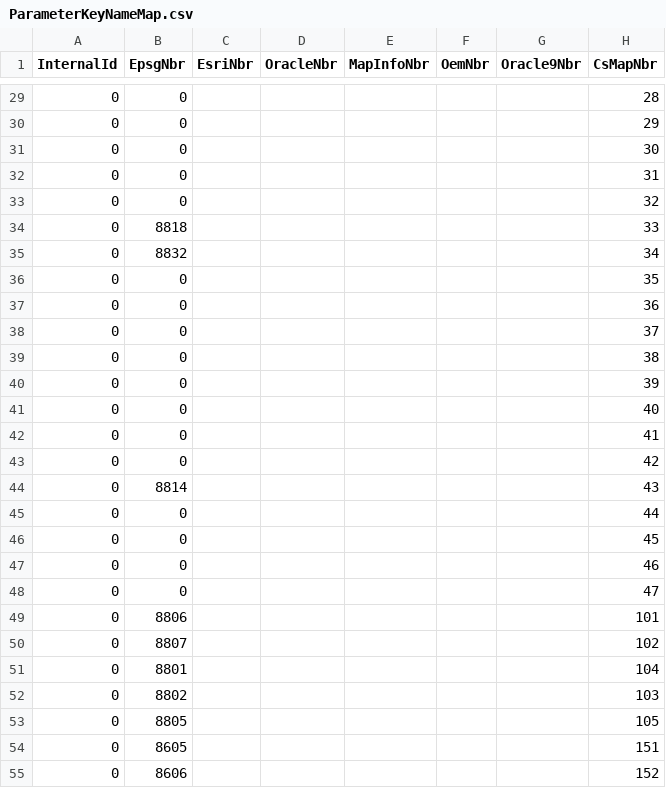
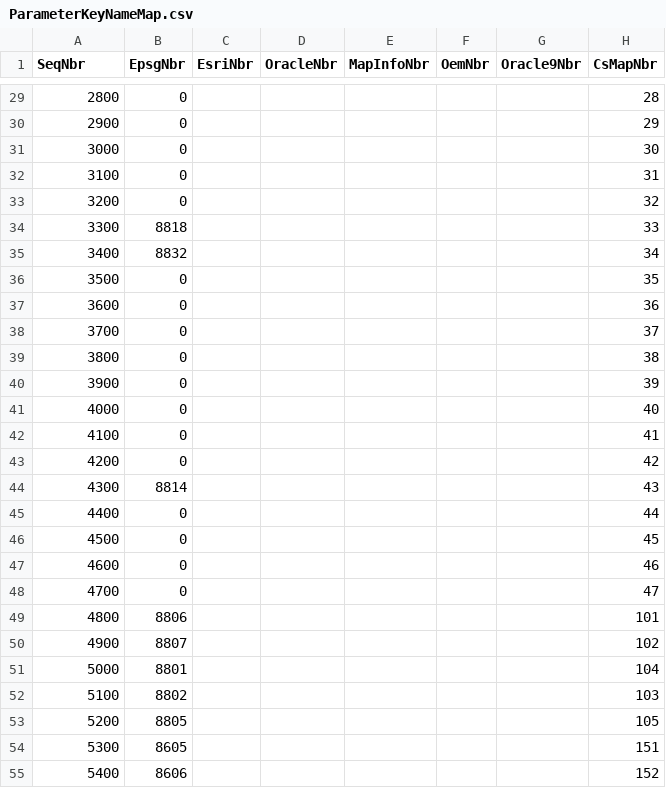
Before and after one commit to jumpinjackie/cs-map, a CSV file: CsMapDev/Data/ParameterKeyNameMap.csv, drawn as a sheet; only a part is shown, gaps mark what is left out; the diff covers the shown part only; the diff names each change by its address in the sheet, - before the commit and + after, or states it on an @@ line.

```diff
--- a/CsMapDev/Data/ParameterKeyNameMap.csv
+++ b/CsMapDev/Data/ParameterKeyNameMap.csv
-A1: InternalId
+A1: SeqNbr
-A29 (SeqNbr): 0
+A29 (SeqNbr): 2800
-A30 (SeqNbr): 0
+A30 (SeqNbr): 2900
-A31 (SeqNbr): 0
+A31 (SeqNbr): 3000
-A32 (SeqNbr): 0
+A32 (SeqNbr): 3100
-A33 (SeqNbr): 0
+A33 (SeqNbr): 3200
-A34 (SeqNbr): 0
+A34 (SeqNbr): 3300
-A35 (SeqNbr): 0
+A35 (SeqNbr): 3400
-A36 (SeqNbr): 0
+A36 (SeqNbr): 3500
-A37 (SeqNbr): 0
+A37 (SeqNbr): 3600
-A38 (SeqNbr): 0
+A38 (SeqNbr): 3700
-A39 (SeqNbr): 0
+A39 (SeqNbr): 3800
-A40 (SeqNbr): 0
+A40 (SeqNbr): 3900
-A41 (SeqNbr): 0
+A41 (SeqNbr): 4000
-A42 (SeqNbr): 0
+A42 (SeqNbr): 4100
-A43 (SeqNbr): 0
+A43 (SeqNbr): 4200
-A44 (SeqNbr): 0
+A44 (SeqNbr): 4300
-A45 (SeqNbr): 0
+A45 (SeqNbr): 4400
-A46 (SeqNbr): 0
+A46 (SeqNbr): 4500
-A47 (SeqNbr): 0
+A47 (SeqNbr): 4600
-A48 (SeqNbr): 0
+A48 (SeqNbr): 4700
-A49 (SeqNbr): 0
+A49 (SeqNbr): 4800
-A50 (SeqNbr): 0
+A50 (SeqNbr): 4900
-A51 (SeqNbr): 0
+A51 (SeqNbr): 5000
-A52 (SeqNbr): 0
+A52 (SeqNbr): 5100
-A53 (SeqNbr): 0
+A53 (SeqNbr): 5200
-A54 (SeqNbr): 0
+A54 (SeqNbr): 5300
-A55 (SeqNbr): 0
+A55 (SeqNbr): 5400
```
Also changed, not shown: 54 edited cells elsewhere in this file, CsMapDev/Data/DatumKeyNameMap.csv, CsMapDev/Data/EllipsoidKeyNameMap.csv, 12 other files.
